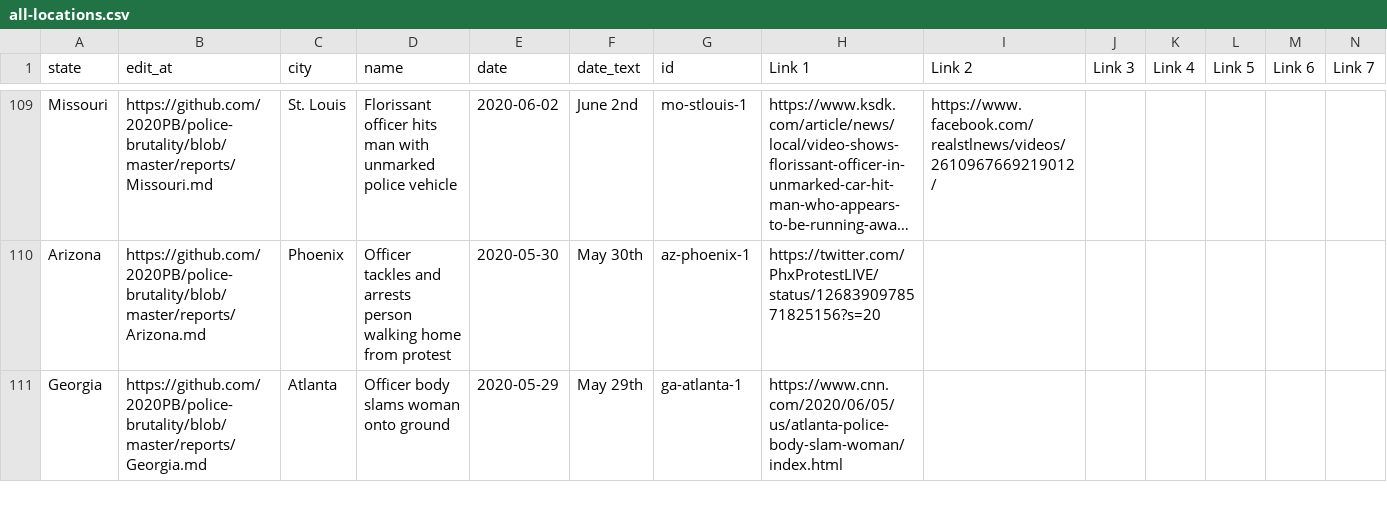
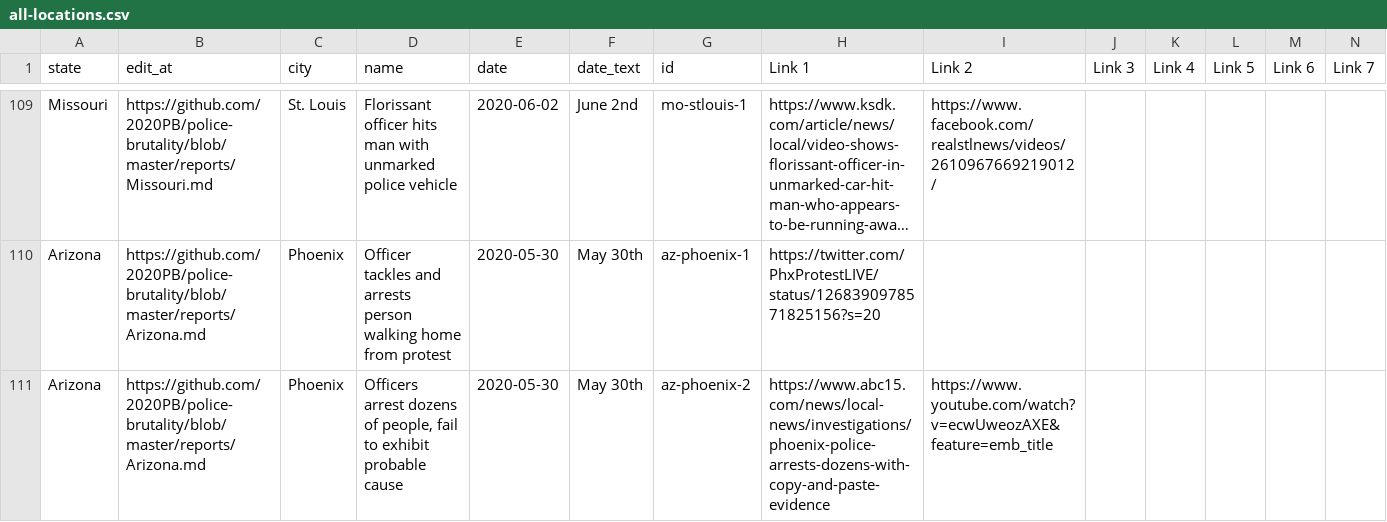
Before and after one commit to MikeYEG/police-brutality, a CSV file: all-locations.csv, drawn as a sheet; only a part is shown, gaps mark what is left out; the shorter side is filled out with more unchanged rows; long unchanged cells end in …; rows hold the shown columns only; the diff covers the shown part only; the diff names each change by its address in the sheet, - before the commit and + after, or states it on an @@ line.

```diff
--- a/all-locations.csv
+++ b/all-locations.csv
+row 111: Arizona | https://github.com/2020PB/police-brutality/blob/master/reports/Arizona.md | Phoenix | Officers arrest dozens of people, fail to exhibit probable cause | 2020-05-30 | May 30th | az-phoenix-2 | https://www.abc15.com/news/local-news/investigations/phoenix-police-arrests-dozens-with-copy-and-paste-evidence | https://www.youtube.com/watch?v=ecwUweozAXE&feature=emb_title
```
Also changed, not shown: 1 added row, 1 removed row and 1 edited cell elsewhere in this file, 2 other files.
